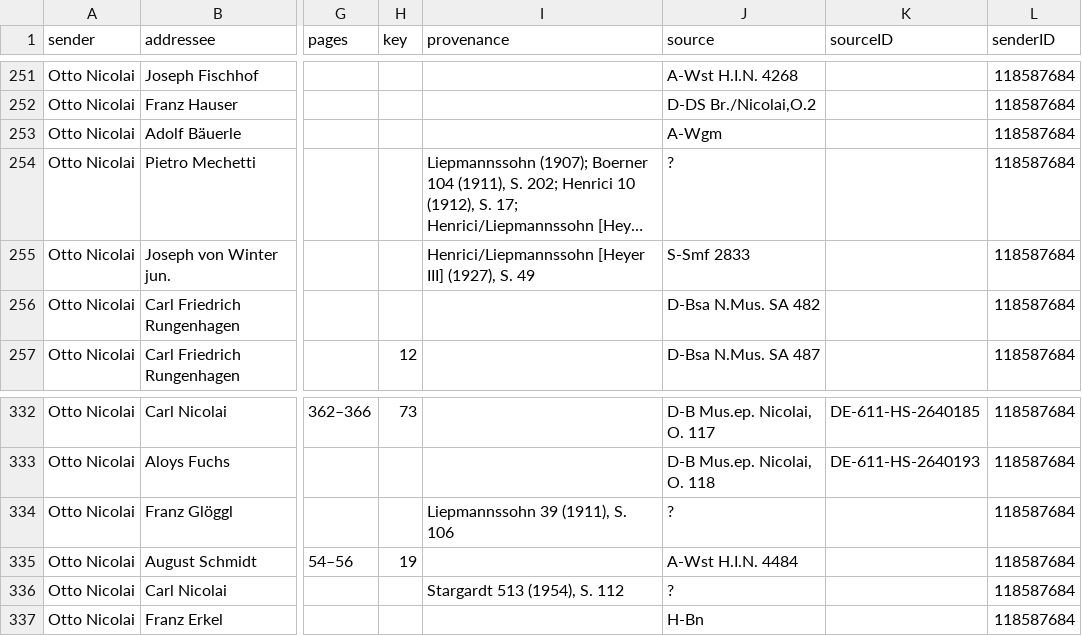
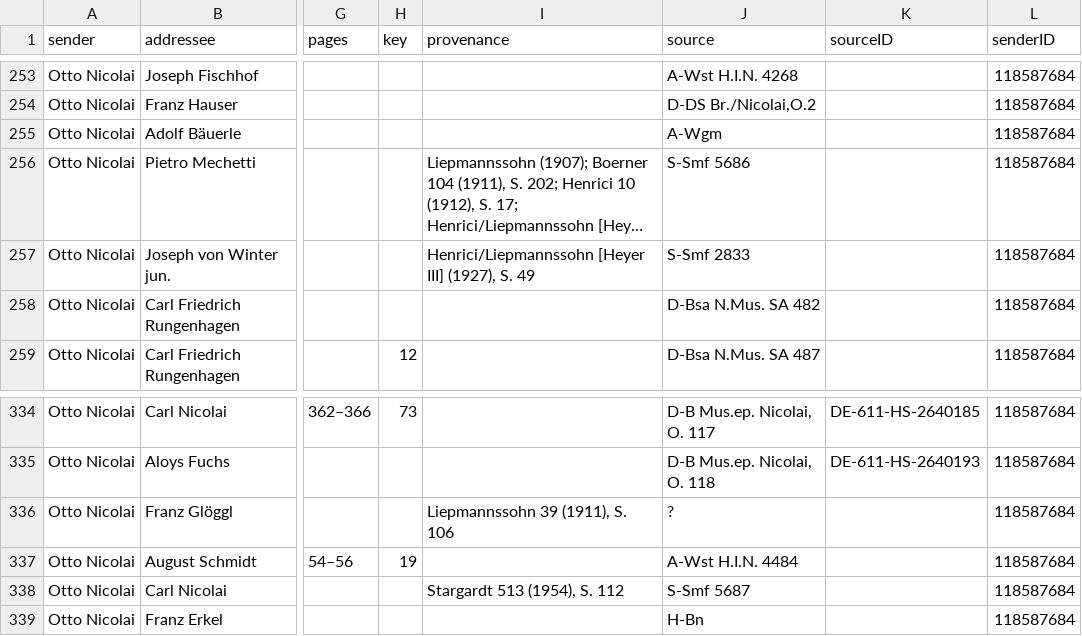
Before and after one commit to rettinghaus/NicolaiLetters, a CSV file: NicolaiLetters.csv, drawn as a sheet; only a part is shown, gaps mark what is left out; long unchanged cells end in …; addresses are those after the commit; the diff covers the shown part only; the diff names each change by its address in the sheet, - before the commit and + after, or states it on an @@ line.

```diff
--- a/NicolaiLetters.csv
+++ b/NicolaiLetters.csv
-J256 (source): ?
+J256 (source): S-Smf 5686
-J338 (source): ?
+J338 (source): S-Smf 5687
```
Also changed, not shown: 2 added rows and 11 edited cells elsewhere in this file, 1 other file.
